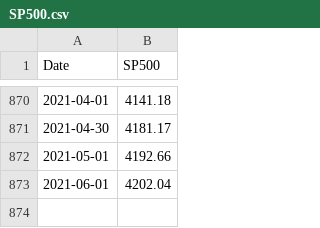
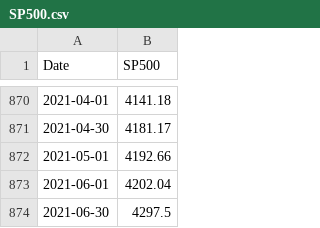
Before and after one commit to PhilaController/five-year-plan-analysis, a CSV file: data/01_raw/indicators/monthly/quandl/SP500.csv, drawn as a sheet; only a part is shown, gaps mark what is left out; the diff names each change by its address in the sheet, - before the commit and + after, or states it on an @@ line.

```diff
--- a/data/01_raw/indicators/monthly/quandl/SP500.csv
+++ b/data/01_raw/indicators/monthly/quandl/SP500.csv
+row 874: 2021-06-30 | 4297.5
```
Also changed, not shown: data/01_raw/indicators/daily/fred/NYCGasPrice.csv, data/01_raw/indicators/daily/fred/YieldCurve.csv, 12 other files.
